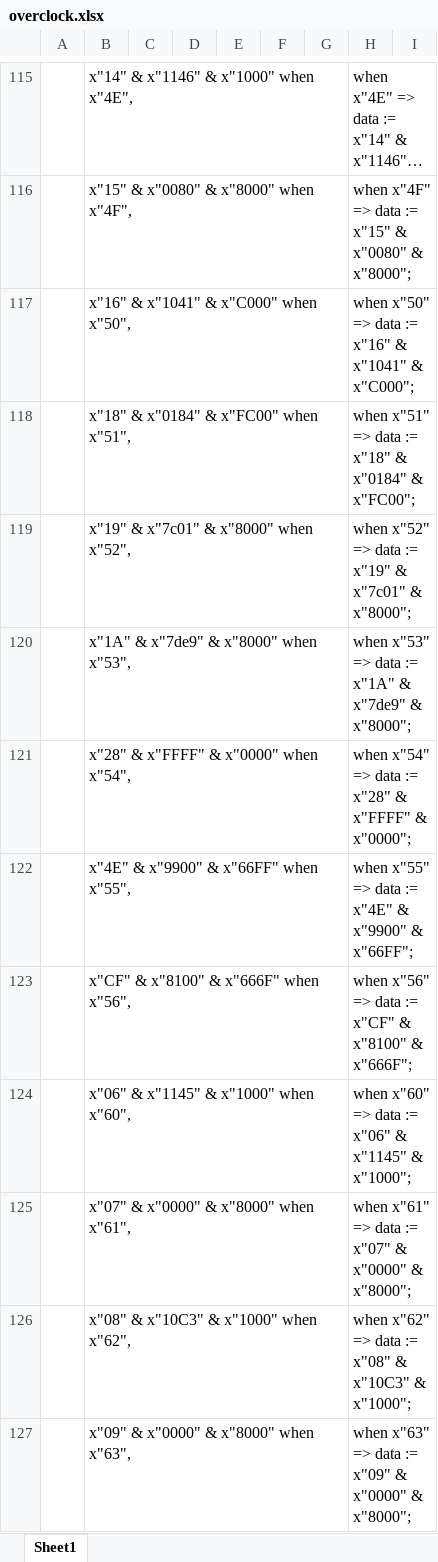
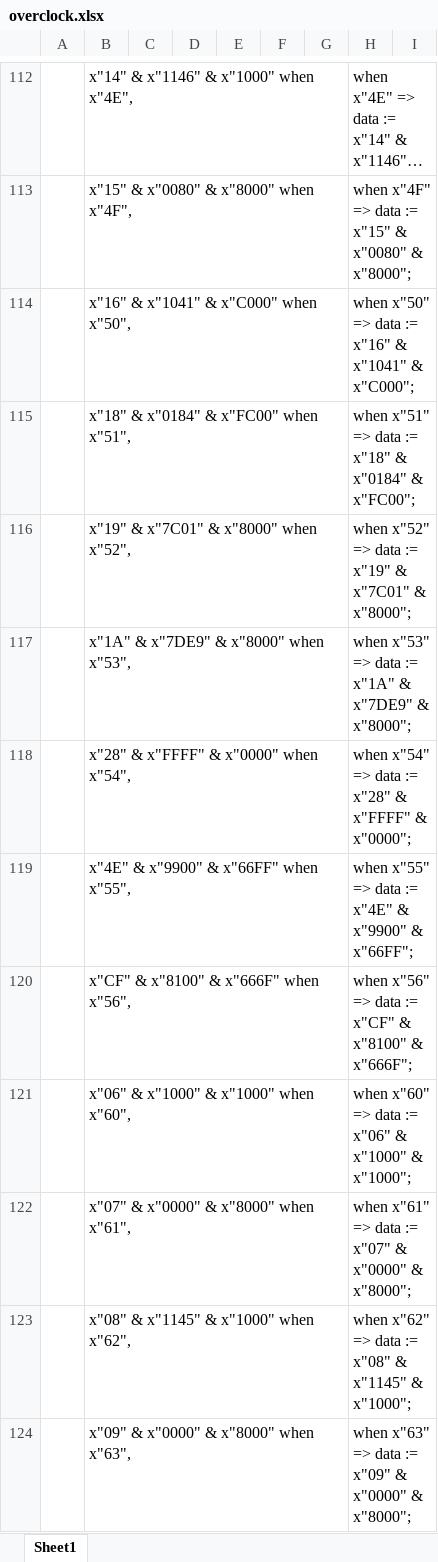
Before and after one commit to amb5l/tyto2, an Excel workbook: src/designs/MEGAtest/overclock.xlsx, sheet Sheet1, drawn as a sheet; only a part is shown, gaps mark what is left out; long unchanged cells end in …; values as stored, in another font and other column widths than the file's, no borders; addresses are those after the commit; the diff covers the shown part only; the diff names each change by its address in the sheet, - before the commit and + after, or states it on an @@ line.

```diff
--- a/src/designs/MEGAtest/overclock.xlsx (sheet Sheet1)
+++ b/src/designs/MEGAtest/overclock.xlsx (sheet Sheet1)
-B116: x"19" & x"7c01" & x"8000" when x"52",
+B116: x"19" & x"7C01" & x"8000" when x"52",
-H116: …x"19" & x"7c01" & x"8000";
+H116: …x"19" & x"7C01" & x"8000";
-B117: x"1A" & x"7de9" & x"8000" when x"53",
+B117: x"1A" & x"7DE9" & x"8000" when x"53",
-H117: …x"1A" & x"7de9" & x"8000";
+H117: …x"1A" & x"7DE9" & x"8000";
-B121: x"06" & x"1145" & x"1000" when x"60",
+B121: x"06" & x"1000" & x"1000" when x"60",
-H121: …x"06" & x"1145" & x"1000";
+H121: …x"06" & x"1000" & x"1000";
-B123: x"08" & x"10C3" & x"1000" when x"62",
+B123: x"08" & x"1145" & x"1000" when x"62",
-H123: …x"08" & x"10C3" & x"1000";
+H123: …x"08" & x"1145" & x"1000";
```
Also changed, not shown: 3 removed rows, 112 edited cells and cell formats elsewhere in this sheet, formulas that keep their value, 8 other files.
